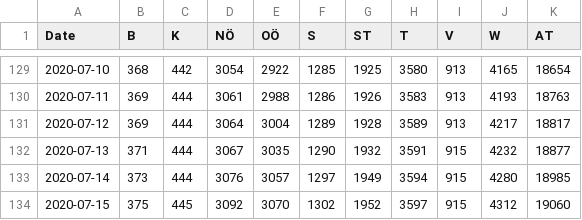
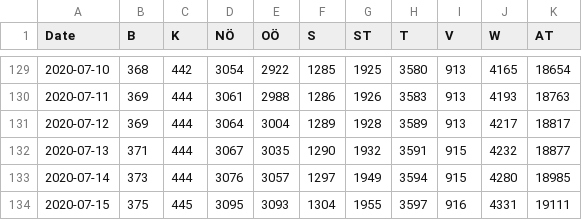
Before and after one commit to apolinario/dashcoch-AT, a CSV file: data_AT/covid19_cases_austria.csv, drawn as a sheet; only a part is shown, gaps mark what is left out.

Commit message:
data 3pm

```diff
--- a/data_AT/covid19_cases_austria.csv
+++ b/data_AT/covid19_cases_austria.csv
@@ -133,2 +133,2 @@ Date,B,K,NÖ,OÖ,S,ST,T,V,W,AT
 2020-07-14,373,444,3076,3057,1297,1949,3594,915,4280,18985
-2020-07-15,375,445,3092,3070,1302,1952,3597,915,4312,19060
+2020-07-15,375,445,3095,3093,1304,1955,3597,916,4331,19111
```
